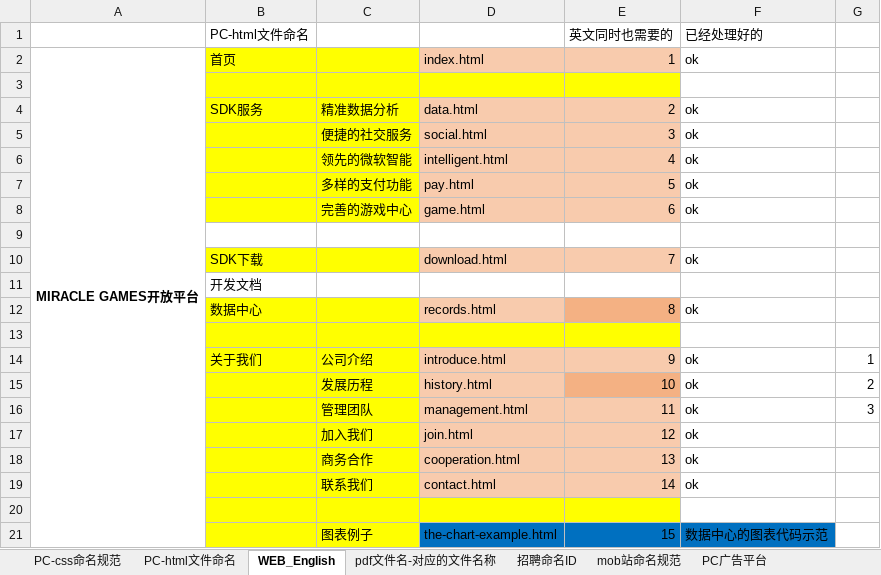
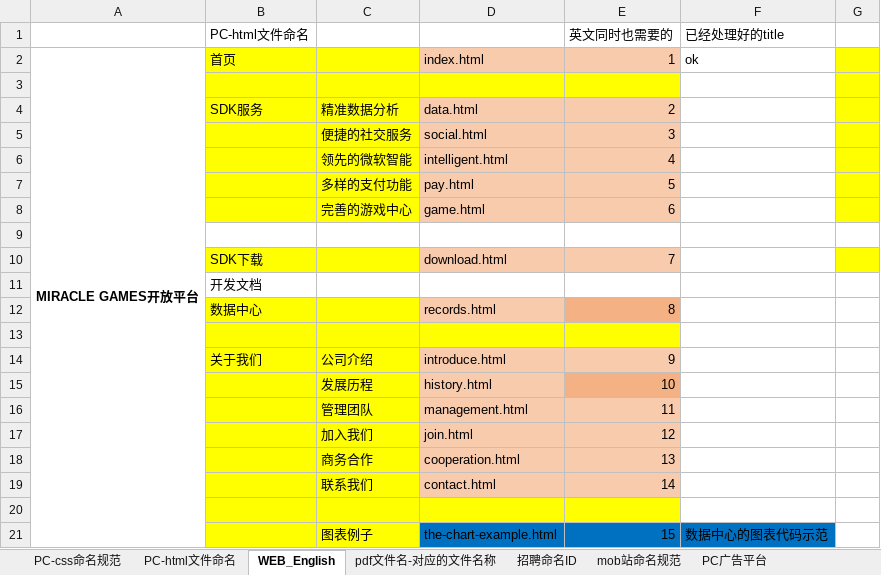
Before and after one commit to qiaoniYue/QiaoniYue.github.io, an Excel workbook: 文档/PC命名规范.xlsx, sheet WEB_English, drawn as a sheet; only a part is shown; values as stored, in another font and other column widths than the file's, no borders; the diff names each change by its address in the sheet, - before the commit and + after, or states it on an @@ line.

```diff
--- a/文档/PC命名规范.xlsx (sheet WEB_English)
+++ b/文档/PC命名规范.xlsx (sheet WEB_English)
-F1: 已经处理好的
+F1: 已经处理好的title
-G2:G8 fill: none
+G2:G8 fill: #FFFF00
-F4:F8 (已经处理好的title): ok
+F4:F8 (已经处理好的title): (empty)
-F10 (已经处理好的title): ok
+F10 (已经处理好的title): (empty)
-G10 fill: none
+G10 fill: #FFFF00
-F12 (已经处理好的title): ok
+F12 (已经处理好的title): (empty)
-F14:F19 (已经处理好的title): ok
+F14:F19 (已经处理好的title): (empty)
-G14: 1
+G14: (empty)
-G15: 2
+G15: (empty)
-G16: 3
+G16: (empty)
```
Also changed, not shown: sheet PC-css命名规范, 37 other files.
